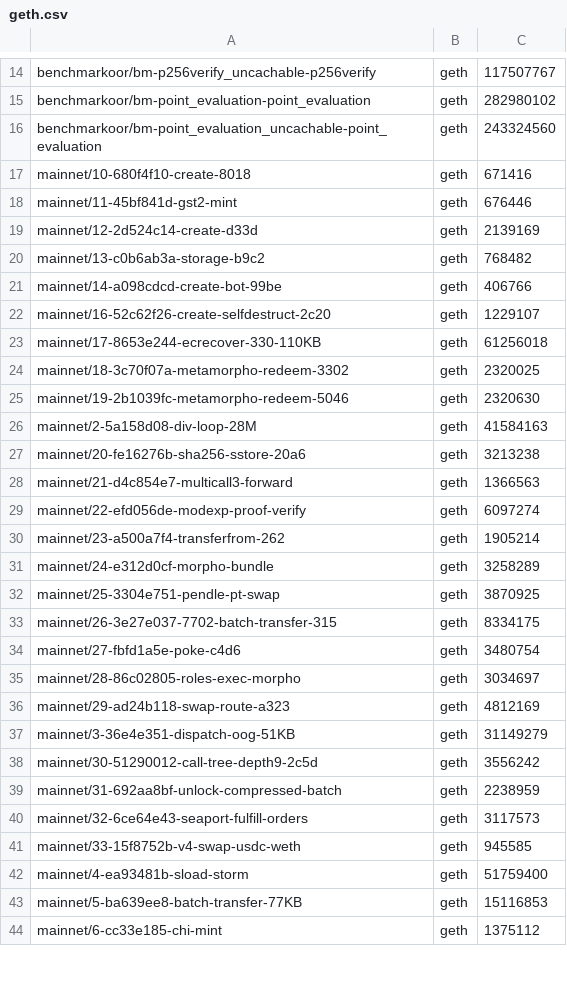
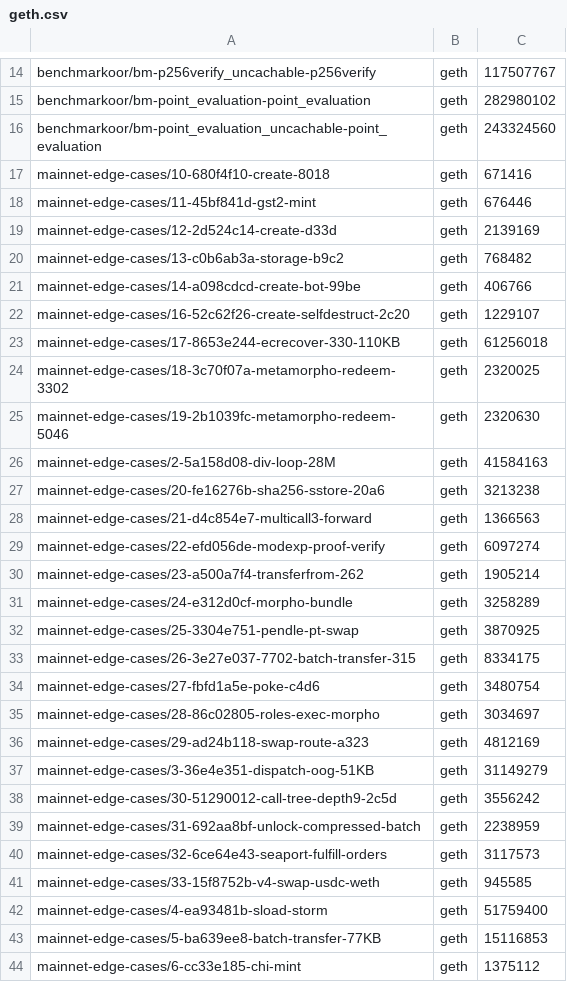
Before and after one commit to erigontech/vm-bench, a CSV file: history/2026-10-15T0835/geth.csv, drawn as a sheet; only a part is shown, gaps mark what is left out; the diff covers the shown part only.

```diff
--- a/history/2026-10-15T0835/geth.csv
+++ b/history/2026-10-15T0835/geth.csv
@@ -16,29 +16,29 @@ benchmarkoor/bm-point_evaluation-point_evaluation,geth,282980102
 benchmarkoor/bm-point_evaluation_uncachable-point_evaluation,geth,243324560
-mainnet/10-680f4f10-create-8018,geth,671416
-mainnet/11-45bf841d-gst2-mint,geth,676446
-mainnet/12-2d524c14-create-d33d,geth,2139169
-mainnet/13-c0b6ab3a-storage-b9c2,geth,768482
-mainnet/14-a098cdcd-create-bot-99be,geth,406766
-mainnet/16-52c62f26-create-selfdestruct-2c20,geth,1229107
-mainnet/17-8653e244-ecrecover-330-110KB,geth,61256018
-mainnet/18-3c70f07a-metamorpho-redeem-3302,geth,2320025
-mainnet/19-2b1039fc-metamorpho-redeem-5046,geth,2320630
-mainnet/2-5a158d08-div-loop-28M,geth,41584163
-mainnet/20-fe16276b-sha256-sstore-20a6,geth,3213238
-mainnet/21-d4c854e7-multicall3-forward,geth,1366563
-mainnet/22-efd056de-modexp-proof-verify,geth,6097274
-mainnet/23-a500a7f4-transferfrom-262,geth,1905214
-mainnet/24-e312d0cf-morpho-bundle,geth,3258289
-mainnet/25-3304e751-pendle-pt-swap,geth,3870925
-mainnet/26-3e27e037-7702-batch-transfer-315,geth,8334175
-mainnet/27-fbfd1a5e-poke-c4d6,geth,3480754
-mainnet/28-86c02805-roles-exec-morpho,geth,3034697
-mainnet/29-ad24b118-swap-route-a323,geth,4812169
-mainnet/3-36e4e351-dispatch-oog-51KB,geth,31149279
-mainnet/30-51290012-call-tree-depth9-2c5d,geth,3556242
-mainnet/31-692aa8bf-unlock-compressed-batch,geth,2238959
-mainnet/32-6ce64e43-seaport-fulfill-orders,geth,3117573
-mainnet/33-15f8752b-v4-swap-usdc-weth,geth,945585
-mainnet/4-ea93481b-sload-storm,geth,51759400
-mainnet/5-ba639ee8-batch-transfer-77KB,geth,15116853
-mainnet/6-cc33e185-chi-mint,geth,1375112
+mainnet-edge-cases/10-680f4f10-create-8018,geth,671416
+mainnet-edge-cases/11-45bf841d-gst2-mint,geth,676446
+mainnet-edge-cases/12-2d524c14-create-d33d,geth,2139169
+mainnet-edge-cases/13-c0b6ab3a-storage-b9c2,geth,768482
+mainnet-edge-cases/14-a098cdcd-create-bot-99be,geth,406766
+mainnet-edge-cases/16-52c62f26-create-selfdestruct-2c20,geth,1229107
+mainnet-edge-cases/17-8653e244-ecrecover-330-110KB,geth,61256018
+mainnet-edge-cases/18-3c70f07a-metamorpho-redeem-3302,geth,2320025
+mainnet-edge-cases/19-2b1039fc-metamorpho-redeem-5046,geth,2320630
+mainnet-edge-cases/2-5a158d08-div-loop-28M,geth,41584163
+mainnet-edge-cases/20-fe16276b-sha256-sstore-20a6,geth,3213238
+mainnet-edge-cases/21-d4c854e7-multicall3-forward,geth,1366563
+mainnet-edge-cases/22-efd056de-modexp-proof-verify,geth,6097274
+mainnet-edge-cases/23-a500a7f4-transferfrom-262,geth,1905214
+mainnet-edge-cases/24-e312d0cf-morpho-bundle,geth,3258289
+mainnet-edge-cases/25-3304e751-pendle-pt-swap,geth,3870925
+mainnet-edge-cases/26-3e27e037-7702-batch-transfer-315,geth,8334175
+mainnet-edge-cases/27-fbfd1a5e-poke-c4d6,geth,3480754
+mainnet-edge-cases/28-86c02805-roles-exec-morpho,geth,3034697
+mainnet-edge-cases/29-ad24b118-swap-route-a323,geth,4812169
+mainnet-edge-cases/3-36e4e351-dispatch-oog-51KB,geth,31149279
+mainnet-edge-cases/30-51290012-call-tree-depth9-2c5d,geth,3556242
+mainnet-edge-cases/31-692aa8bf-unlock-compressed-batch,geth,2238959
+mainnet-edge-cases/32-6ce64e43-seaport-fulfill-orders,geth,3117573
+mainnet-edge-cases/33-15f8752b-v4-swap-usdc-weth,geth,945585
+mainnet-edge-cases/4-ea93481b-sload-storm,geth,51759400
+mainnet-edge-cases/5-ba639ee8-batch-transfer-77KB,geth,15116853
+mainnet-edge-cases/6-cc33e185-chi-mint,geth,1375112
```
Also changed, not shown: 2 edited cells elsewhere in this file, history/2026-10-15T0835/erigon.csv, history/2026-10-15T0835/evmone.csv, 51 other files.
